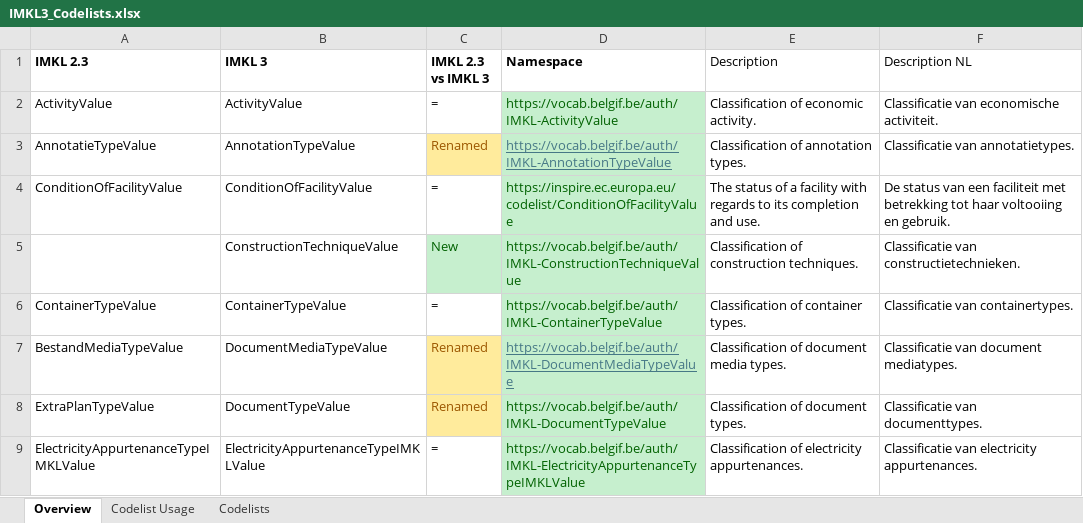
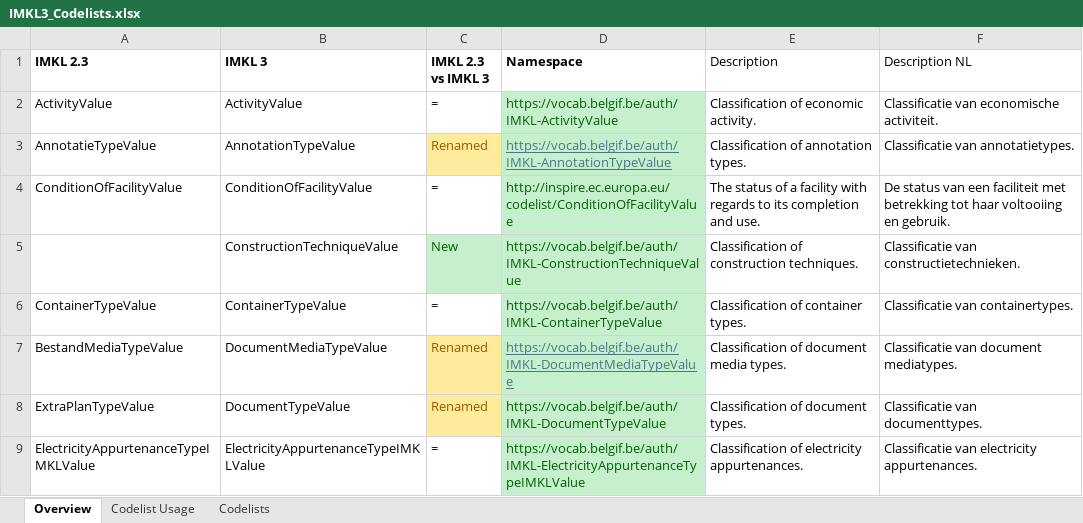
Before and after one commit to belgif/ICEGthema-imkl, an Excel workbook: implementation/Documentation/IMKL3_Codelists.xlsx, sheet Overview, drawn as a sheet; only a part is shown; values as stored, in another font and other column widths than the file's, no borders; the diff covers the shown part only; the diff names each change by its address in the sheet, - before the commit and + after, or states it on an @@ line.

Commit message:
Replace https with http for INSPIRE URIs

```diff
--- a/implementation/Documentation/IMKL3_Codelists.xlsx (sheet Overview)
+++ b/implementation/Documentation/IMKL3_Codelists.xlsx (sheet Overview)
-D4 (Namespace): https://inspire.ec.europa.eu/codelist/ConditionOfFacilityValue
+D4 (Namespace): http://inspire.ec.europa.eu/codelist/ConditionOfFacilityValue
```
Also changed, not shown: 10 edited cells and cell formats elsewhere in this sheet, sheet Codelists, 46 other files.
